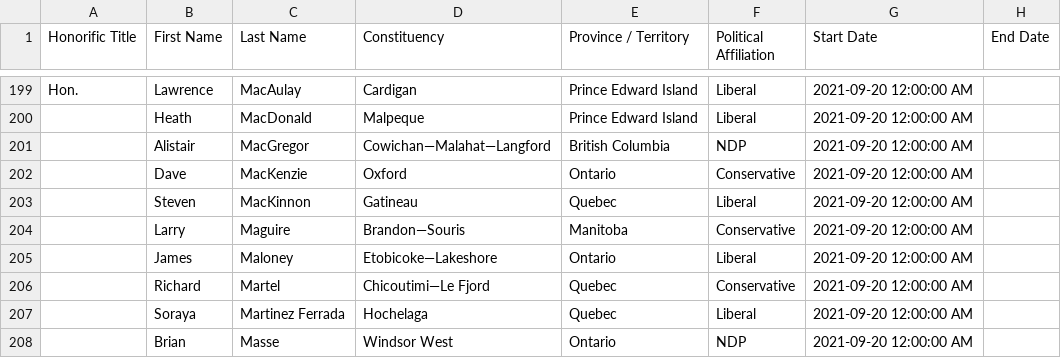
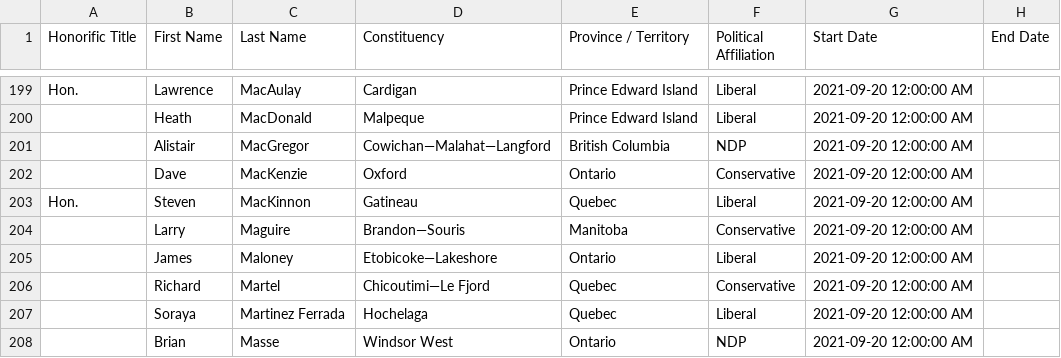
Before and after one commit to every-politician-scrapers/canada-house-of-commons, a CSV file: data/official-raw.csv, drawn as a sheet; only a part is shown, gaps mark what is left out.

```diff
--- a/data/official-raw.csv
+++ b/data/official-raw.csv
@@ -202,3 +202,3 @@ Hon.,Lawrence,MacAulay,Cardigan,Prince Edward Island,Liberal,2021-09-20 12:00:00
 ,Dave,MacKenzie,Oxford,Ontario,Conservative,2021-09-20 12:00:00 AM,
-,Steven,MacKinnon,Gatineau,Quebec,Liberal,2021-09-20 12:00:00 AM,
+Hon.,Steven,MacKinnon,Gatineau,Quebec,Liberal,2021-09-20 12:00:00 AM,
 ,Larry,Maguire,Brandon—Souris,Manitoba,Conservative,2021-09-20 12:00:00 AM,
```
